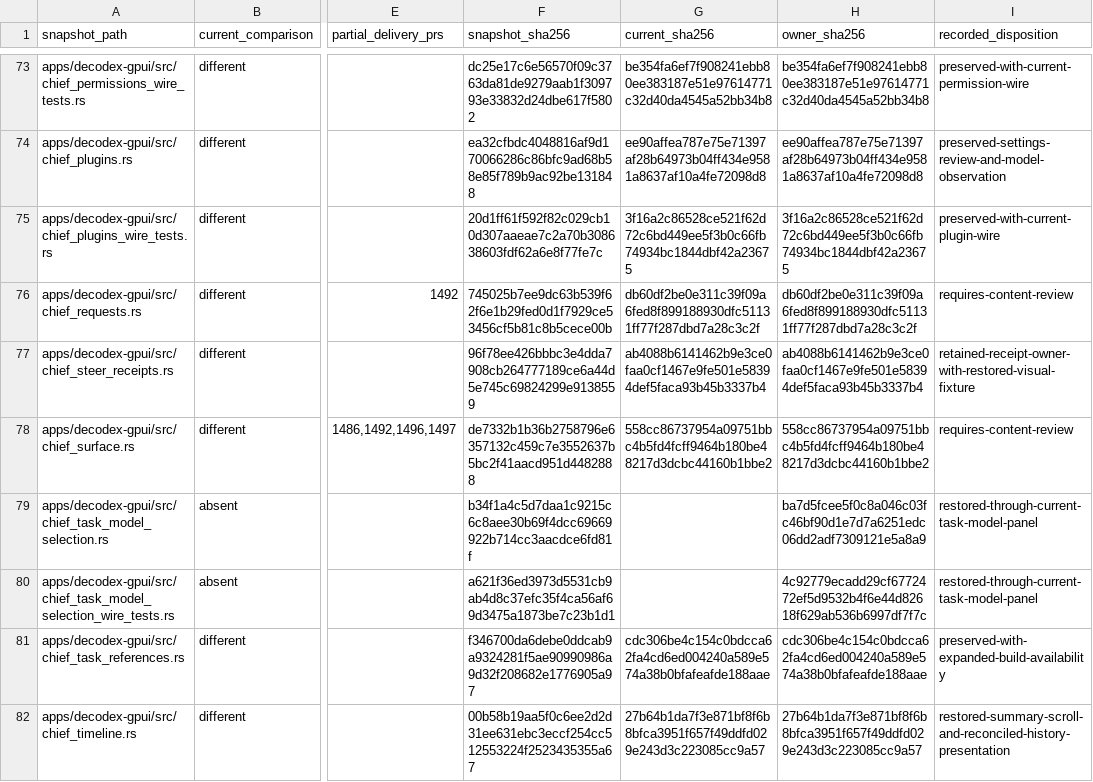
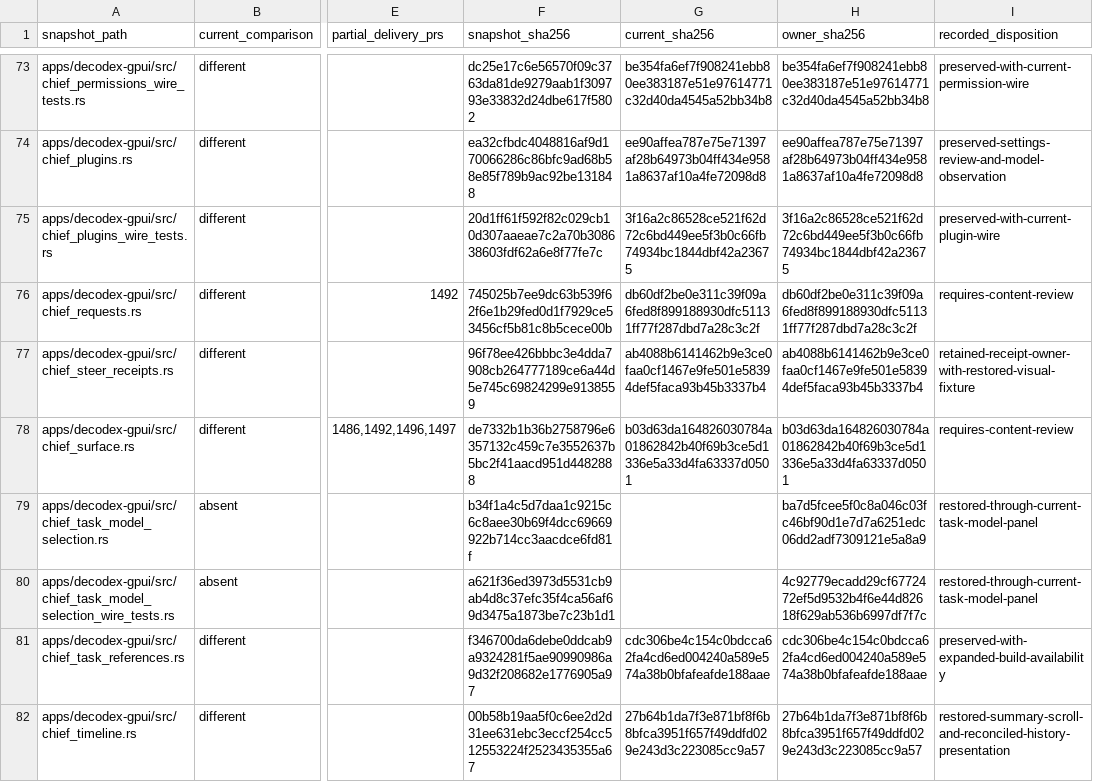
Before and after one commit to acg-box/decodex, a TSV file: work/upstream-inherited-files.tsv, drawn as a sheet; only a part is shown, gaps mark what is left out; the diff covers the shown part only; the diff names each change by its address in the sheet, - before the commit and + after, or states it on an @@ line.

```diff
--- a/work/upstream-inherited-files.tsv
+++ b/work/upstream-inherited-files.tsv
-G78 (current_sha256): 558cc86737954a09751bbc4b5fd4fcff9464b180be48217d3dcbc44160b1bbe2
+G78 (current_sha256): b03d63da164826030784a01862842b40f69b3ce5d1336e5a33d4fa63337d0501
-H78 (owner_sha256): 558cc86737954a09751bbc4b5fd4fcff9464b180be48217d3dcbc44160b1bbe2
+H78 (owner_sha256): b03d63da164826030784a01862842b40f69b3ce5d1336e5a33d4fa63337d0501
```
Also changed, not shown: 22 edited cells elsewhere in this file, 13 other files.
